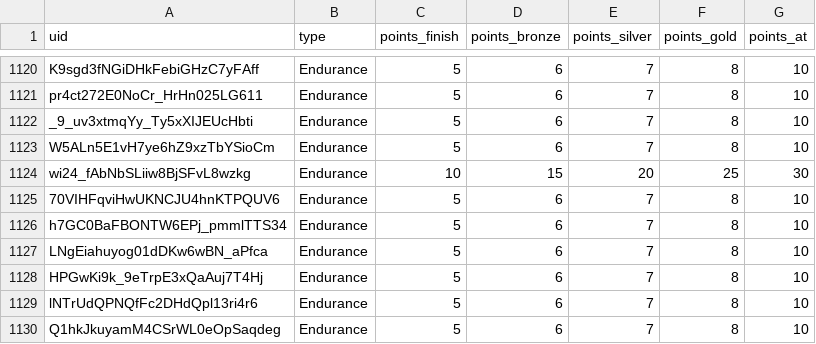
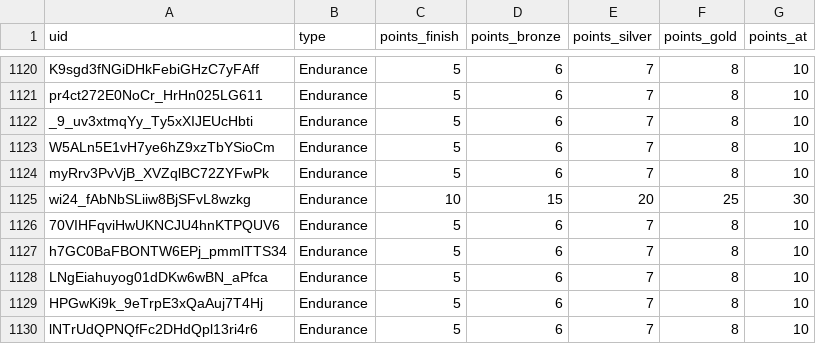
Before and after one commit to spl1nes/tmrank, a CSV file: maps.csv, drawn as a sheet; only a part is shown, gaps mark what is left out; the shorter side is filled out with more unchanged rows.

Commit message:
Update maps.csv

```diff
--- a/maps.csv
+++ b/maps.csv
@@ -1123,2 +1123,3 @@ _9_uv3xtmqYy_Ty5xXIJEUcHbti,Endurance,5,6,7,8,10
 W5ALn5E1vH7ye6hZ9xzTbYSioCm,Endurance,5,6,7,8,10
+myRrv3PvVjB_XVZqlBC72ZYFwPk,Endurance,5,6,7,8,10
 wi24_fAbNbSLiiw8BjSFvL8wzkg,Endurance,10,15,20,25,30
```
